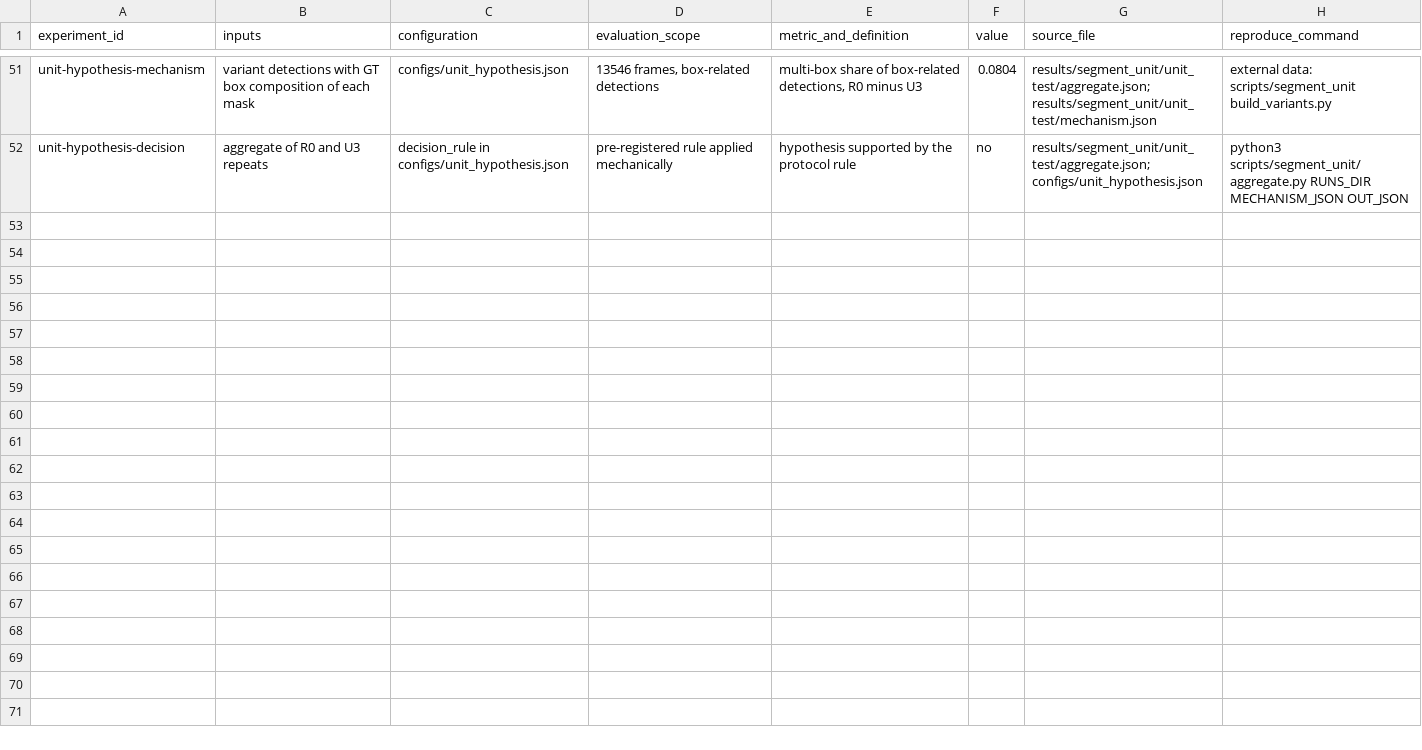
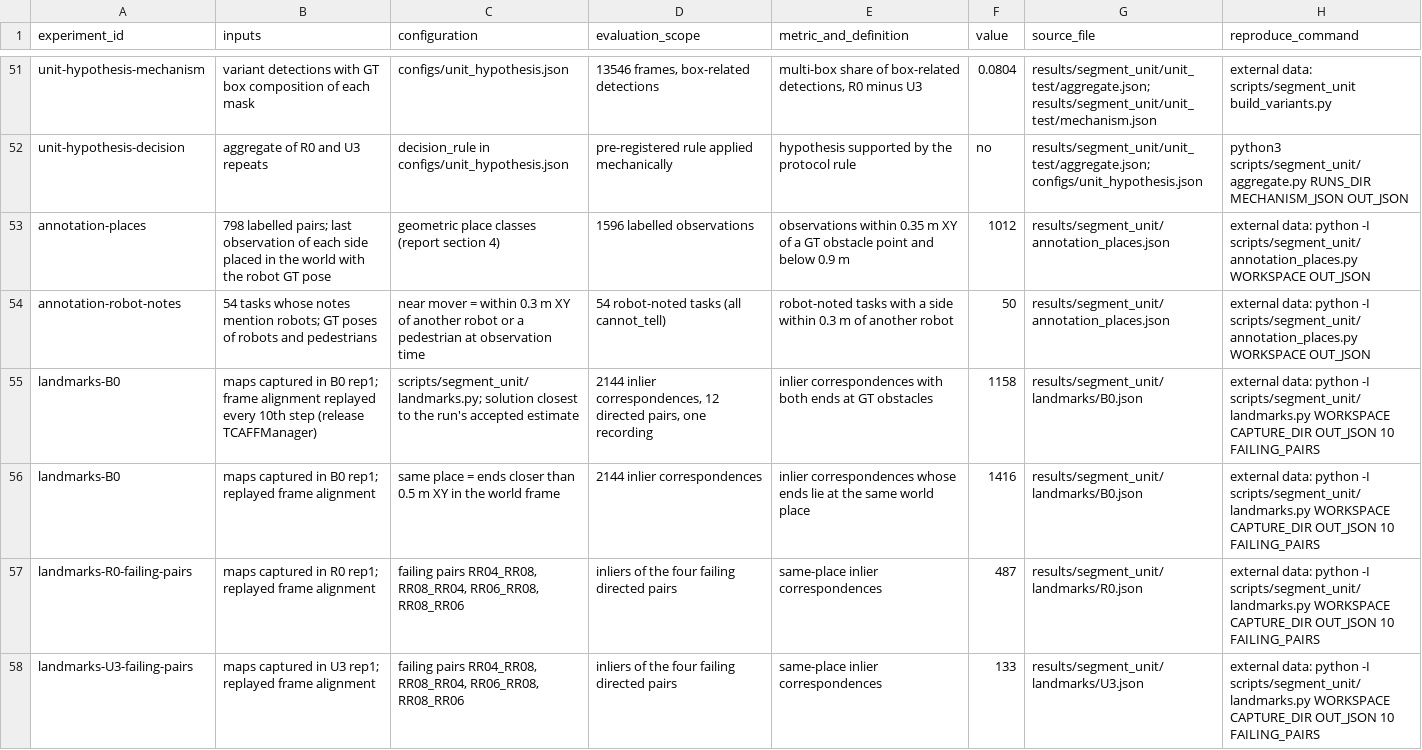
Before and after one commit to nik-c43/tcaff-size-gate-study, a CSV file: results/evidence.csv, drawn as a sheet; only a part is shown, gaps mark what is left out; the diff names each change by its address in the sheet, - before the commit and + after, or states it on an @@ line.

```diff
--- a/results/evidence.csv
+++ b/results/evidence.csv
+row 53: annotation-places | 798 labelled pairs; last observation of each side placed in the world with the robot GT pose | geometric place classes (report section 4) | 1596 labelled observations | observations within 0.35 m XY of a GT obstacle point and below 0.9 m | 1012 | results/segment_unit/annotation_places.json | external data: python -I scripts/segment_unit/annotation_places.py WORKSPACE OUT_JSON
+row 54: annotation-robot-notes | 54 tasks whose notes mention robots; GT poses of robots and pedestrians | near mover = within 0.3 m XY of another robot or a pedestrian at observation time | 54 robot-noted tasks (all cannot_tell) | robot-noted tasks with a side within 0.3 m of another robot | 50 | results/segment_unit/annotation_places.json | external data: python -I scripts/segment_unit/annotation_places.py WORKSPACE OUT_JSON
+row 55: landmarks-B0 | maps captured in B0 rep1; frame alignment replayed every 10th step (release TCAFFManager) | scripts/segment_unit/landmarks.py; solution closest to the run's accepted estimate | 2144 inlier correspondences, 12 directed pairs, one recording | inlier correspondences with both ends at GT obstacles | 1158 | results/segment_unit/landmarks/B0.json | external data: python -I scripts/segment_unit/landmarks.py WORKSPACE CAPTURE_DIR OUT_JSON 10 FAILING_PAIRS
+row 56: landmarks-B0 | maps captured in B0 rep1; replayed frame alignment | same place = ends closer than 0.5 m XY in the world frame | 2144 inlier correspondences | inlier correspondences whose ends lie at the same world place | 1416 | results/segment_unit/landmarks/B0.json | external data: python -I scripts/segment_unit/landmarks.py WORKSPACE CAPTURE_DIR OUT_JSON 10 FAILING_PAIRS
+row 57: landmarks-R0-failing-pairs | maps captured in R0 rep1; replayed frame alignment | failing pairs RR04_RR08, RR08_RR04, RR06_RR08, RR08_RR06 | inliers of the four failing directed pairs | same-place inlier correspondences | 487 | results/segment_unit/landmarks/R0.json | external data: python -I scripts/segment_unit/landmarks.py WORKSPACE CAPTURE_DIR OUT_JSON 10 FAILING_PAIRS
+row 58: landmarks-U3-failing-pairs | maps captured in U3 rep1; replayed frame alignment | failing pairs RR04_RR08, RR08_RR04, RR06_RR08, RR08_RR06 | inliers of the four failing directed pairs | same-place inlier correspondences | 133 | results/segment_unit/landmarks/U3.json | external data: python -I scripts/segment_unit/landmarks.py WORKSPACE CAPTURE_DIR OUT_JSON 10 FAILING_PAIRS
```
Also changed, not shown: 13 other files.
